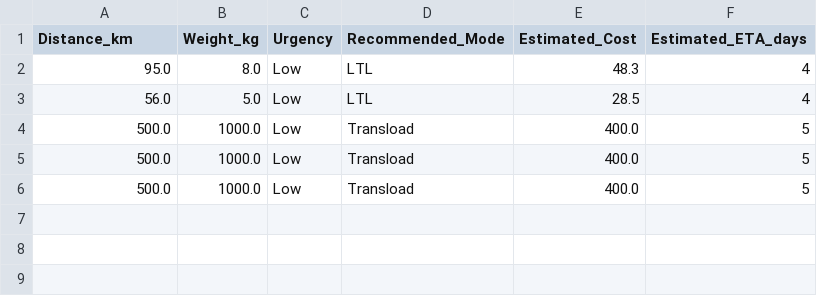
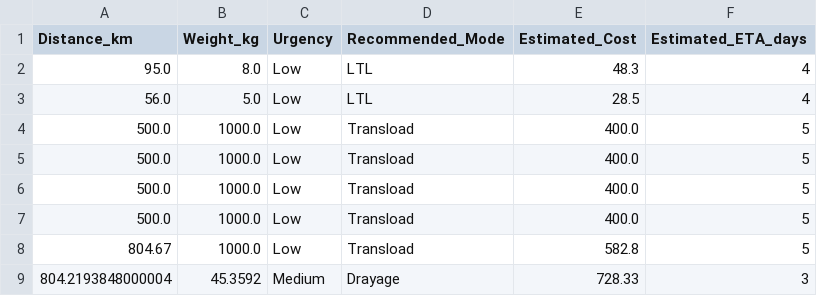
Before and after one commit to krishnavyas36/AI_agent, a CSV file: agent_decision_log.csv, drawn as a sheet; the diff names each change by its address in the sheet, - before the commit and + after, or states it on an @@ line.

```diff
--- a/agent_decision_log.csv
+++ b/agent_decision_log.csv
+row 7: 500.0 | 1000.0 | Low | Transload | 400.0 | 5
+row 8: 804.67 | 1000.0 | Low | Transload | 582.8 | 5
+row 9: 804.2193848000004 | 45.3592 | Medium | Drayage | 728.33 | 3
```
Also changed, not shown: 1 other file.
